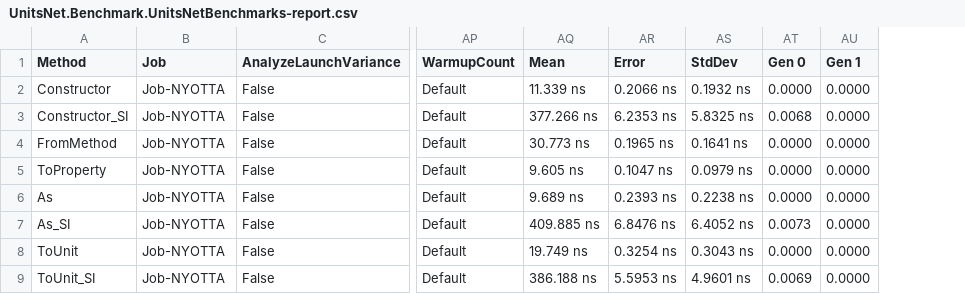
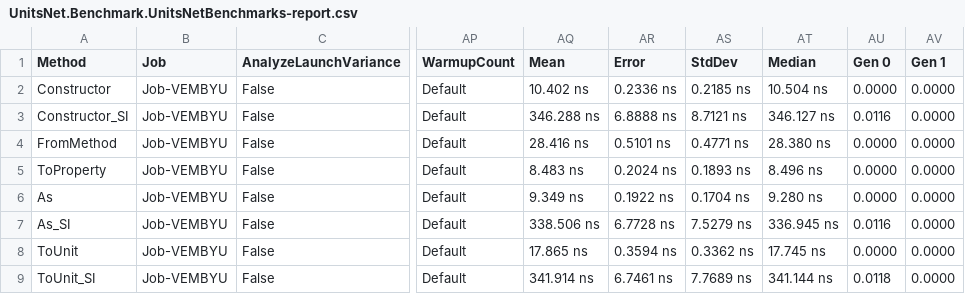
Before and after one commit to angularsen/UnitsNet, a CSV file: benchmarks/netcoreapp50/results/UnitsNet.Benchmark.UnitsNetBenchmarks-report.csv, drawn as a sheet; only a part is shown, gaps mark what is left out; addresses are those after the commit; the diff covers the shown part only; the diff names each change by its address in the sheet, - before the commit and + after, or states it on an @@ line.

Commit message:
Automatic benchmark generation for 3bca803d0beb9c6e5da35b250d25c3aa09ddc807

```diff
--- a/benchmarks/netcoreapp50/results/UnitsNet.Benchmark.UnitsNetBenchmarks-report.csv
+++ b/benchmarks/netcoreapp50/results/UnitsNet.Benchmark.UnitsNetBenchmarks-report.csv
+column AT (Median), rows 2-9: 10.504 ns | 346.127 ns | 28.380 ns | 8.496 ns | 9.280 ns | 336.945 ns | 17.745 ns | 341.144 ns
-B2:B9 (Job): Job-NYOTTA
+B2:B9 (Job): Job-VEMBYU
-AQ2 (Mean): 11.339 ns
+AQ2 (Mean): 10.402 ns
-AR2 (Error): 0.2066 ns
+AR2 (Error): 0.2336 ns
-AS2 (StdDev): 0.1932 ns
+AS2 (StdDev): 0.2185 ns
-AQ3 (Mean): 377.266 ns
+AQ3 (Mean): 346.288 ns
-AR3 (Error): 6.2353 ns
+AR3 (Error): 6.8888 ns
-AS3 (StdDev): 5.8325 ns
+AS3 (StdDev): 8.7121 ns
-AU3 (Gen 0): 0.0068
+AU3 (Gen 0): 0.0116
-AQ4 (Mean): 30.773 ns
+AQ4 (Mean): 28.416 ns
-AR4 (Error): 0.1965 ns
+AR4 (Error): 0.5101 ns
-AS4 (StdDev): 0.1641 ns
+AS4 (StdDev): 0.4771 ns
-AQ5 (Mean): 9.605 ns
+AQ5 (Mean): 8.483 ns
-AR5 (Error): 0.1047 ns
+AR5 (Error): 0.2024 ns
-AS5 (StdDev): 0.0979 ns
+AS5 (StdDev): 0.1893 ns
-AQ6 (Mean): 9.689 ns
+AQ6 (Mean): 9.349 ns
-AR6 (Error): 0.2393 ns
+AR6 (Error): 0.1922 ns
-AS6 (StdDev): 0.2238 ns
+AS6 (StdDev): 0.1704 ns
-AQ7 (Mean): 409.885 ns
+AQ7 (Mean): 338.506 ns
-AR7 (Error): 6.8476 ns
+AR7 (Error): 6.7728 ns
-AS7 (StdDev): 6.4052 ns
+AS7 (StdDev): 7.5279 ns
-AU7 (Gen 0): 0.0073
+AU7 (Gen 0): 0.0116
-AQ8 (Mean): 19.749 ns
+AQ8 (Mean): 17.865 ns
-AR8 (Error): 0.3254 ns
+AR8 (Error): 0.3594 ns
-AS8 (StdDev): 0.3043 ns
+AS8 (StdDev): 0.3362 ns
-AQ9 (Mean): 386.188 ns
+AQ9 (Mean): 341.914 ns
-AR9 (Error): 5.5953 ns
+AR9 (Error): 6.7461 ns
-AS9 (StdDev): 4.9601 ns
+AS9 (StdDev): 7.7689 ns
-AU9 (Gen 0): 0.0069
+AU9 (Gen 0): 0.0118
```
Also changed, not shown: 46 edited cells elsewhere in this file, 5 other files.
